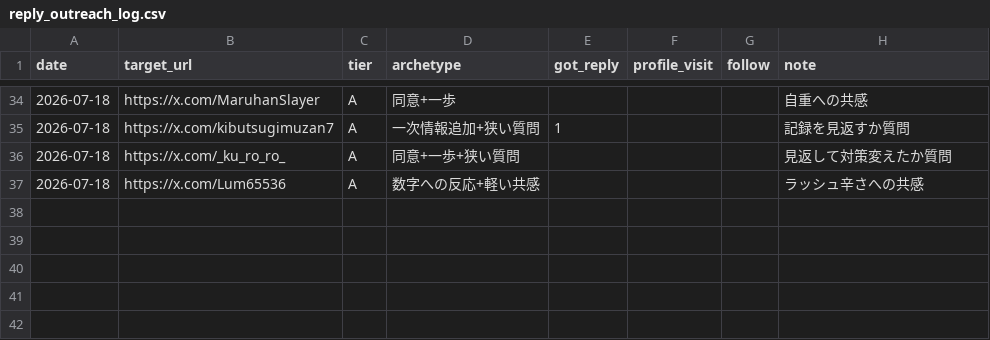
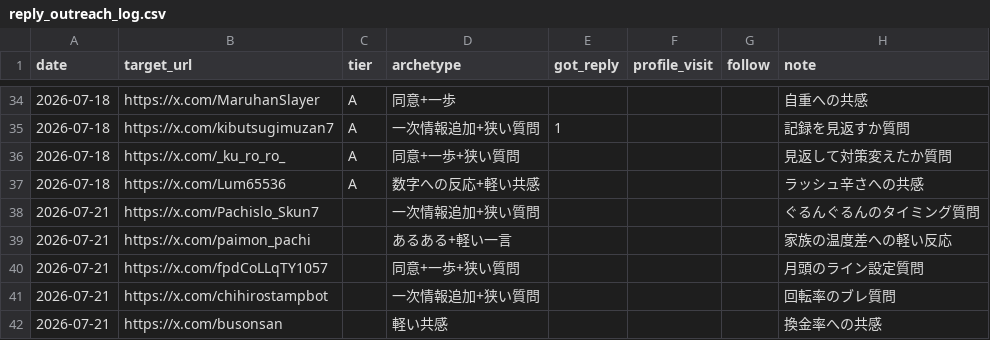
Before and after one commit to komatsu-dev-jp/-x-content-ops, a CSV file: data/reply_outreach_log.csv, drawn as a sheet; only a part is shown, gaps mark what is left out.

```diff
--- a/data/reply_outreach_log.csv
+++ b/data/reply_outreach_log.csv
@@ -37 +37,6 @@ date,target_url,tier,archetype,got_reply,profile_visit,follow,note
 2026-07-18,https://x.com/Lum65536,A,数字への反応+軽い共感,,,,ラッシュ辛さへの共感
+2026-07-21,https://x.com/Pachislo_Skun7,,一次情報追加+狭い質問,,,,ぐるんぐるんのタイミング質問
+2026-07-21,https://x.com/paimon_pachi,,あるある+軽い一言,,,,家族の温度差への軽い反応
+2026-07-21,https://x.com/fpdCoLLqTY1057,,同意+一歩+狭い質問,,,,月頭のライン設定質問
+2026-07-21,https://x.com/chihirostampbot,,一次情報追加+狭い質問,,,,回転率のブレ質問
+2026-07-21,https://x.com/busonsan,,軽い共感,,,,換金率への共感
```
Also changed, not shown: data/daily_activity_log.csv.
